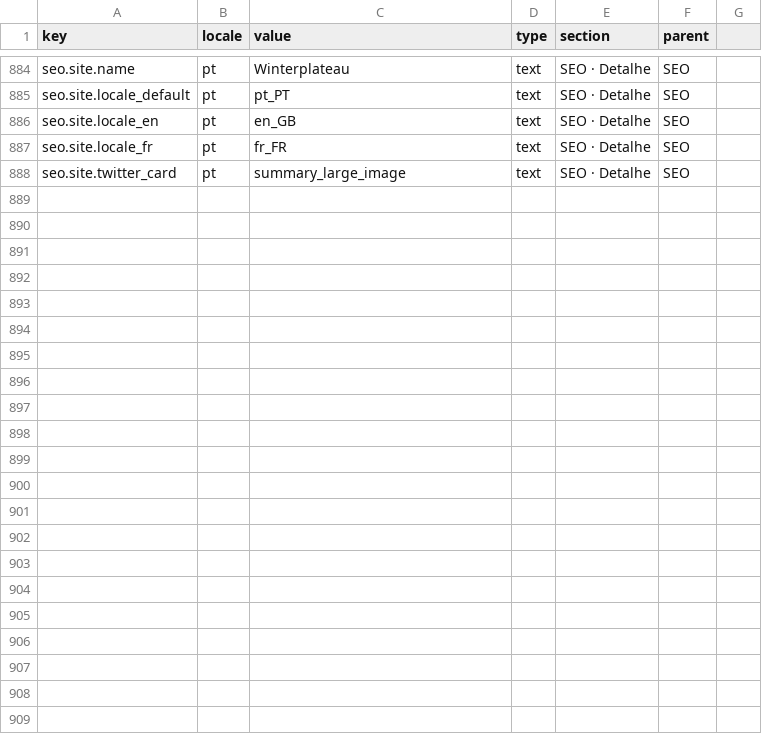
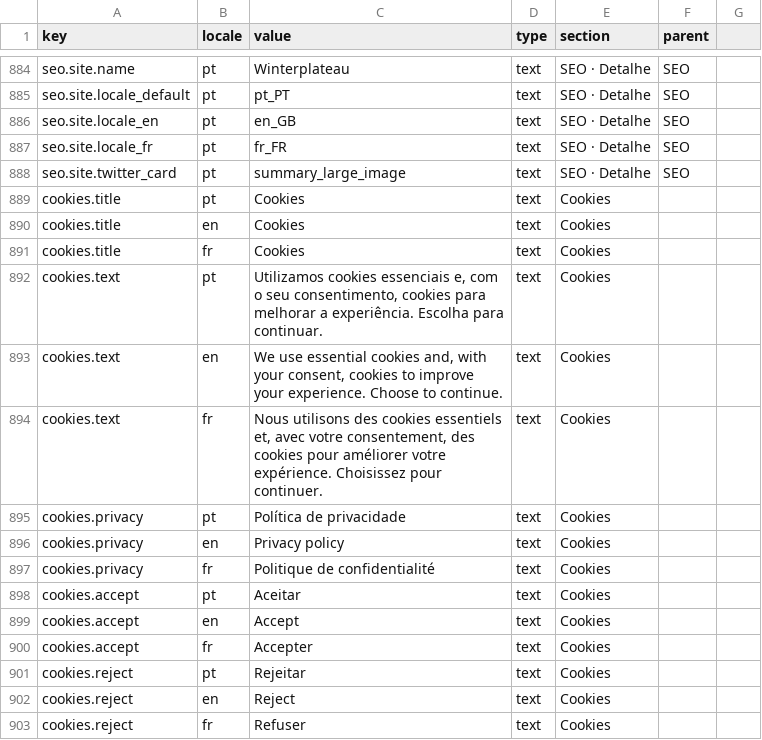
Before and after one commit to ruiffpereira/winterplateau, a CSV file: content-import.csv, drawn as a sheet; only a part is shown, gaps mark what is left out; the diff names each change by its address in the sheet, - before the commit and + after, or states it on an @@ line.

```diff
--- a/content-import.csv
+++ b/content-import.csv
+row 889: cookies.title | pt | Cookies | text | Cookies
+row 890: cookies.title | en | Cookies | text | Cookies
+row 891: cookies.title | fr | Cookies | text | Cookies
+row 892: cookies.text | pt | Utilizamos cookies essenciais e, com o seu consentimento, cookies para melhorar a experiência. Escolha para continuar. | text | Cookies
+row 893: cookies.text | en | We use essential cookies and, with your consent, cookies to improve your experience. Choose to continue. | text | Cookies
+row 894: cookies.text | fr | Nous utilisons des cookies essentiels et, avec votre consentement, des cookies pour améliorer votre expérience. Choisissez pour continuer. | text | Cookies
+row 895: cookies.privacy | pt | Política de privacidade | text | Cookies
+row 896: cookies.privacy | en | Privacy policy | text | Cookies
+row 897: cookies.privacy | fr | Politique de confidentialité | text | Cookies
+row 898: cookies.accept | pt | Aceitar | text | Cookies
+row 899: cookies.accept | en | Accept | text | Cookies
+row 900: cookies.accept | fr | Accepter | text | Cookies
+row 901: cookies.reject | pt | Rejeitar | text | Cookies
+row 902: cookies.reject | en | Reject | text | Cookies
+row 903: cookies.reject | fr | Refuser | text | Cookies
```
Also changed, not shown: 1 other file.
